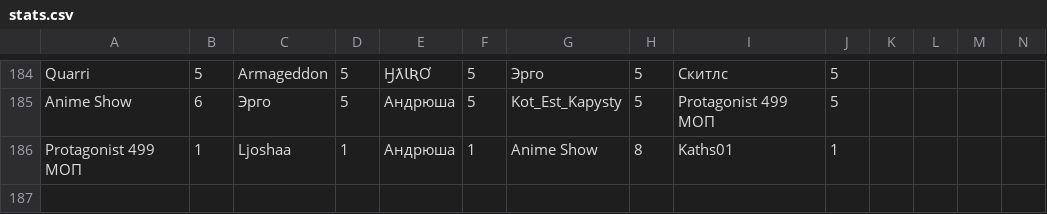
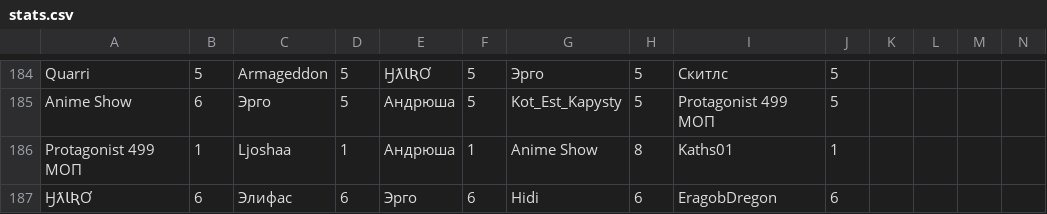
Before and after one commit to zzzRobottzzz/dnd-stats, a CSV file: stats.csv, drawn as a sheet; only a part is shown, gaps mark what is left out; rows hold the shown columns only; the diff names each change by its address in the sheet, - before the commit and + after, or states it on an @@ line.

Commit message:
Update statistics

```diff
--- a/stats.csv
+++ b/stats.csv
+row 187: ӇƛƖƦƠ | 6 | Элифас | 6 | Эрго | 6 | Hidi | 6 | EragobDregon | 6
```
